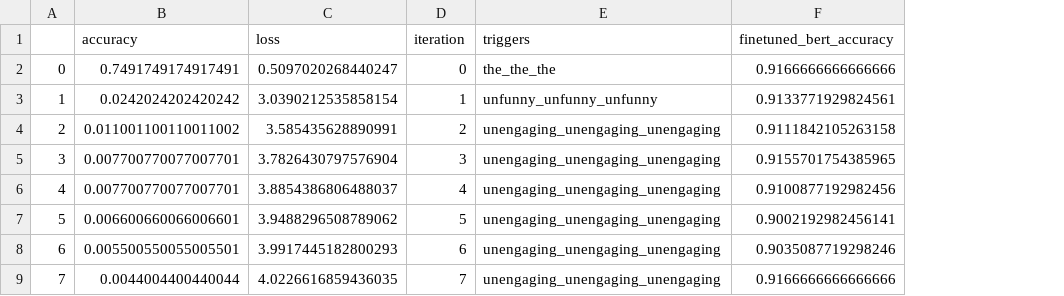
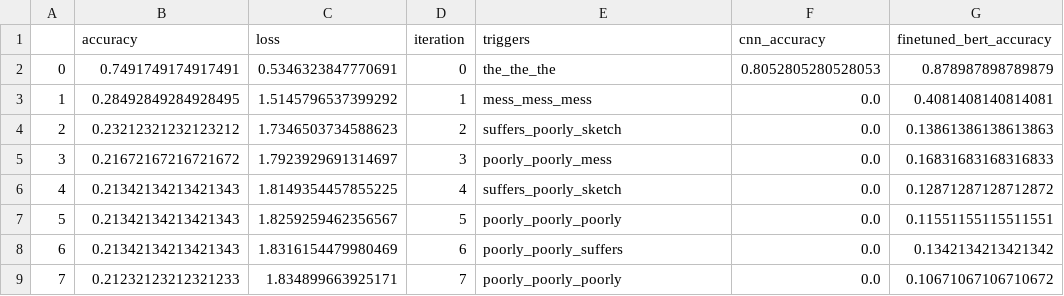
Before and after one commit to XinzheL/adv_attack, a CSV file: result_data/lstm_1.csv, drawn as a sheet; only a part is shown; addresses are those after the commit; the diff covers the shown part only; the diff names each change by its address in the sheet, - before the commit and + after, or states it on an @@ line.

Commit message:
attack cnn result

```diff
--- a/result_data/lstm_1.csv
+++ b/result_data/lstm_1.csv
+column F (cnn_accuracy), rows 2-9: 0.8052805280528053 | 0.0 | 0.0 | 0.0 | 0.0 | 0.0 | 0.0 | 0.0
-C2 (loss): 0.5097020268440247
+C2 (loss): 0.5346323847770691
-G2 (finetuned_bert_accuracy): 0.9166666666666666
+G2 (finetuned_bert_accuracy): 0.878987898789879
-B3 (accuracy): 0.0242024202420242
+B3 (accuracy): 0.28492849284928495
-C3 (loss): 3.0390212535858154
+C3 (loss): 1.5145796537399292
-E3 (triggers): unfunny_unfunny_unfunny
+E3 (triggers): mess_mess_mess
-G3 (finetuned_bert_accuracy): 0.9133771929824561
+G3 (finetuned_bert_accuracy): 0.4081408140814081
-B4 (accuracy): 0.011001100110011002
+B4 (accuracy): 0.23212321232123212
-C4 (loss): 3.585435628890991
+C4 (loss): 1.7346503734588623
-E4 (triggers): unengaging_unengaging_unengaging
+E4 (triggers): suffers_poorly_sketch
-G4 (finetuned_bert_accuracy): 0.9111842105263158
+G4 (finetuned_bert_accuracy): 0.13861386138613863
-B5 (accuracy): 0.007700770077007701
+B5 (accuracy): 0.21672167216721672
-C5 (loss): 3.7826430797576904
+C5 (loss): 1.7923929691314697
-E5 (triggers): unengaging_unengaging_unengaging
+E5 (triggers): poorly_poorly_mess
-G5 (finetuned_bert_accuracy): 0.9155701754385965
+G5 (finetuned_bert_accuracy): 0.16831683168316833
-B6 (accuracy): 0.007700770077007701
+B6 (accuracy): 0.21342134213421343
-C6 (loss): 3.8854386806488037
+C6 (loss): 1.8149354457855225
-E6 (triggers): unengaging_unengaging_unengaging
+E6 (triggers): suffers_poorly_sketch
-G6 (finetuned_bert_accuracy): 0.9100877192982456
+G6 (finetuned_bert_accuracy): 0.12871287128712872
-B7 (accuracy): 0.006600660066006601
+B7 (accuracy): 0.21342134213421343
-C7 (loss): 3.9488296508789062
+C7 (loss): 1.8259259462356567
-E7 (triggers): unengaging_unengaging_unengaging
+E7 (triggers): poorly_poorly_poorly
-G7 (finetuned_bert_accuracy): 0.9002192982456141
+G7 (finetuned_bert_accuracy): 0.11551155115511551
-B8 (accuracy): 0.005500550055005501
+B8 (accuracy): 0.21342134213421343
-C8 (loss): 3.9917445182800293
+C8 (loss): 1.8316154479980469
-E8 (triggers): unengaging_unengaging_unengaging
+E8 (triggers): poorly_poorly_suffers
-G8 (finetuned_bert_accuracy): 0.9035087719298246
+G8 (finetuned_bert_accuracy): 0.1342134213421342
-B9 (accuracy): 0.0044004400440044
+B9 (accuracy): 0.21232123212321233
-C9 (loss): 4.0226616859436035
+C9 (loss): 1.834899663925171
-E9 (triggers): unengaging_unengaging_unengaging
+E9 (triggers): poorly_poorly_poorly
-G9 (finetuned_bert_accuracy): 0.9166666666666666
+G9 (finetuned_bert_accuracy): 0.10671067106710672
```
Also changed, not shown: 36 edited cells elsewhere in this file, result_data/lstm_0.csv, 5 other files.
